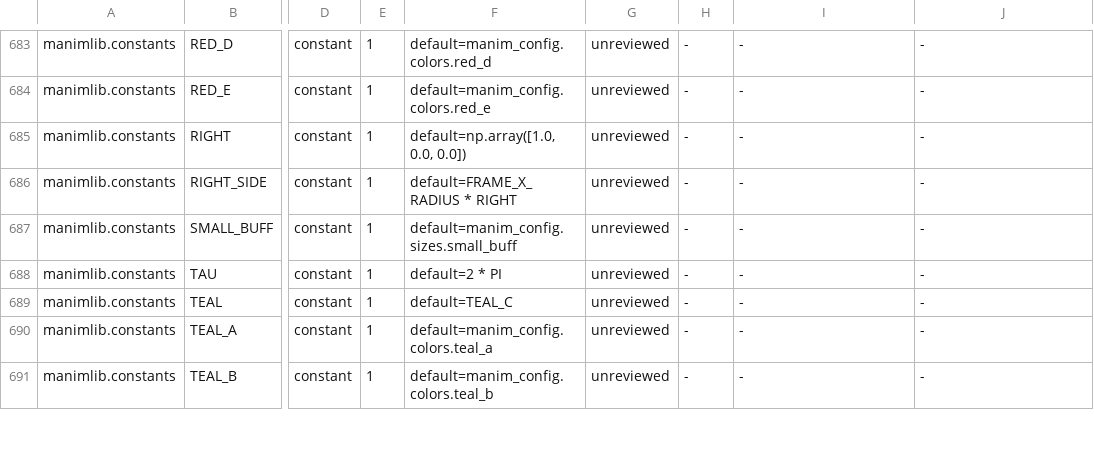
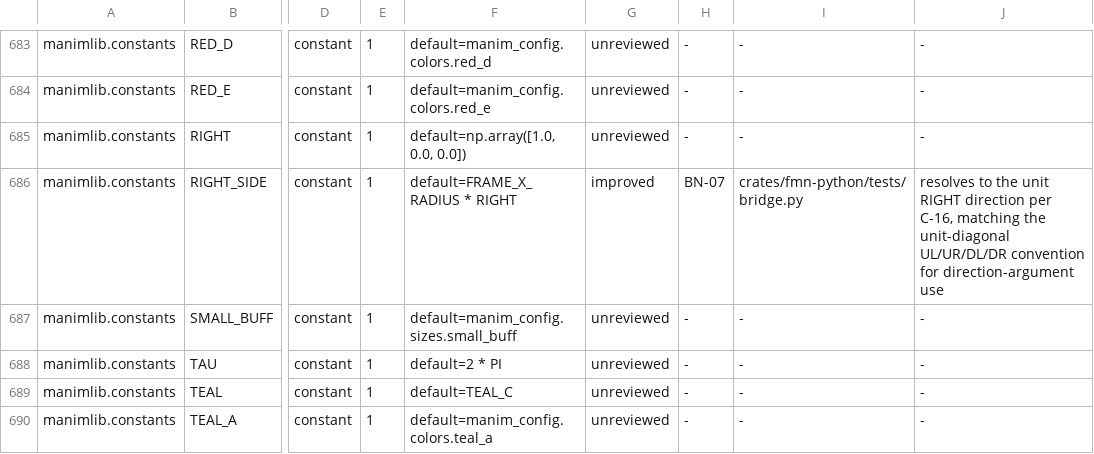
Before and after one commit to Dicklesworthstone/franken_manim, a TSV file: docs/api/ledger.tsv, drawn as a sheet; only a part is shown, gaps mark what is left out; the shorter side is filled out with more unchanged rows; the diff covers the shown part only; the diff names each change by its address in the sheet, - before the commit and + after, or states it on an @@ line.

Commit message:
feat(python)+ledger: bind wag and init_colors, add render_primitive seed attrs; rule 20 rows same (fm-5wq.4)
Binds two loud parity-surface placeholders with faithful Reference
semantics: Mobject.wag (mobject.py:1036 — direction offsets scaled by
the normalized axis projection raised to wag_factor, across the
point-carrying family) and Mobject.init_colors (mobject.py:151 —
re-applies the constructor style seeds). Adds the base
render_primitive=5 class identity (moderngl.TRIANGLE_STRIP without
importing a renderer) next to the existing record-schema attributes,
and seeds color/opacity in _install_live_state so every construction
path — including the native-build family that bypasses
Mobject.__init__ — carries the Reference's constructor style seeds;
copy and pickle restores overwrite them from saved attributes.

Bridge suite covers the attribute identities, init_colors restore
semantics against constructor seeds, exact wag profiles at factors 1
and 2, set_depth through the stretch path, Point's artificial-extent
box and location round-trip, Group's iterable spread plus split, the
continuous bounding-box ray exit point, and override_animate routing.

API_OVERLAY.tsv rules twenty rows same with Reference evidence;
ratchet advanced to 9046b5dd... Coverage: 761 -> 781 of 2483 rows
(31.5%). fmn-python suite GREEN; api_schema drift gates 22/22 GREEN.

```diff
--- a/docs/api/ledger.tsv
+++ b/docs/api/ledger.tsv
-G686: unreviewed
+G686: improved
-H686: -
+H686: BN-07
-I686: -
+I686: crates/fmn-python/tests/bridge.py
-J686: -
+J686: resolves to the unit RIGHT direction per C-16, matching the unit-diagonal UL/UR/DL/DR convention for direction-argument use
```
Also changed, not shown: 92 edited cells elsewhere in this file, API_OVERLAY.tsv, 4 other files.
